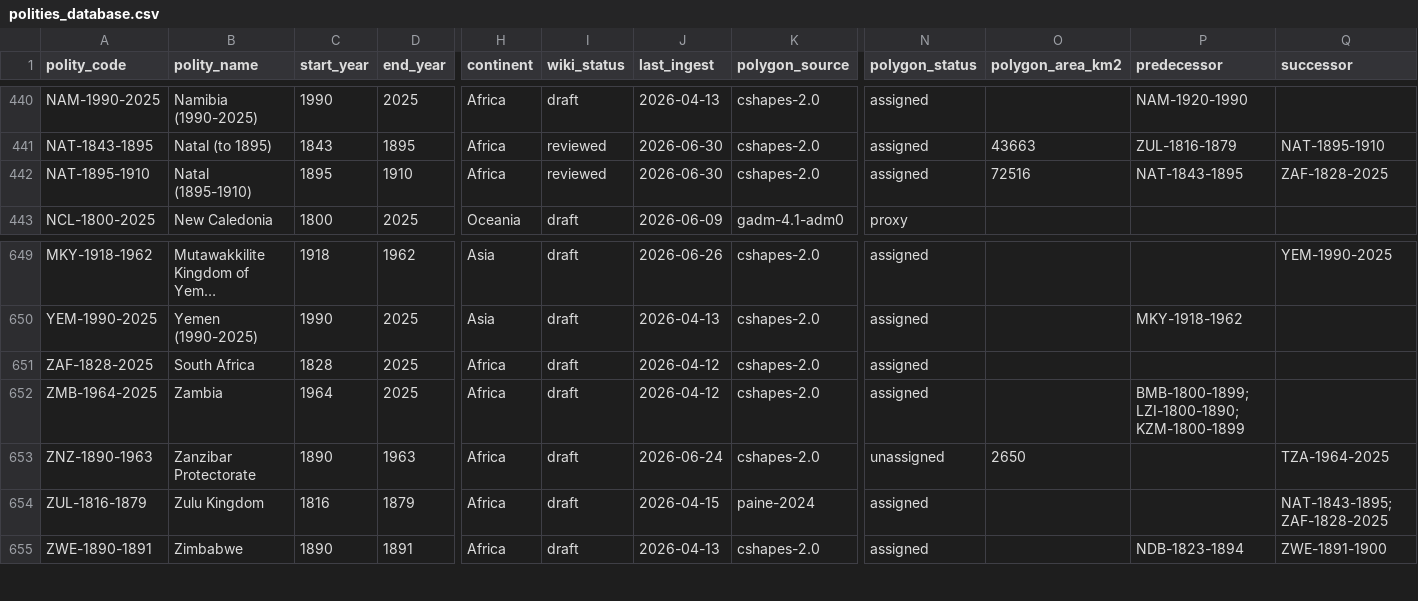
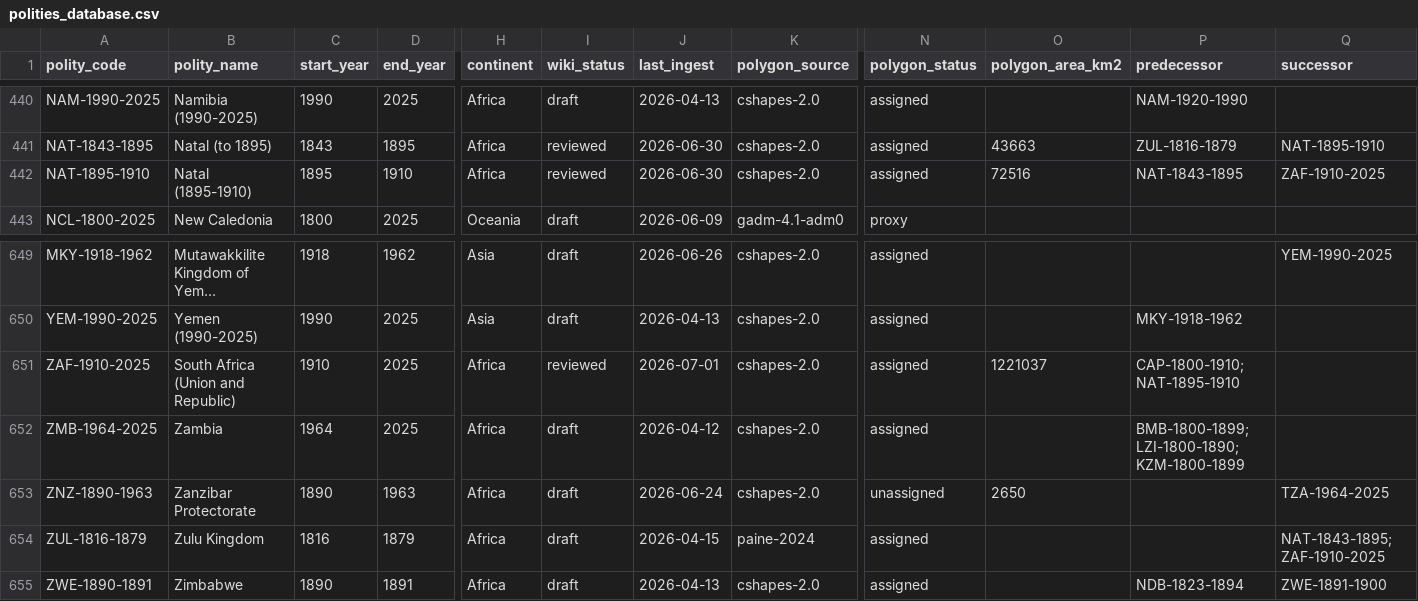
Before and after one commit to eduaguilera/whep-polities, a CSV file: data/final/polities_database.csv, drawn as a sheet; only a part is shown, gaps mark what is left out; long unchanged cells end in …; the diff names each change by its address in the sheet, - before the commit and + after, or states it on an @@ line.

```diff
--- a/data/final/polities_database.csv
+++ b/data/final/polities_database.csv
-Q442 (successor): ZAF-1828-2025
+Q442 (successor): ZAF-1910-2025
-A651 (polity_code): ZAF-1828-2025
+A651 (polity_code): ZAF-1910-2025
-B651 (polity_name): South Africa
+B651 (polity_name): South Africa (Union and Republic)
-C651 (start_year): 1828
+C651 (start_year): 1910
-I651 (wiki_status): draft
+I651 (wiki_status): reviewed
-J651 (last_ingest): 2026-04-12
+J651 (last_ingest): 2026-07-01
-O651 (polygon_area_km2): (empty)
+O651 (polygon_area_km2): 1221037
-P651 (predecessor): (empty)
+P651 (predecessor): CAP-1800-1910; NAT-1895-1910
-Q654 (successor): NAT-1843-1895; ZAF-1828-2025
+Q654 (successor): NAT-1843-1895; ZAF-1910-2025
```
Also changed, not shown: pipelines/polity-autoimprove/state/applied_aliases.csv, pipelines/polity-autoimprove/state/territory_basis.csv, 9 other files.
